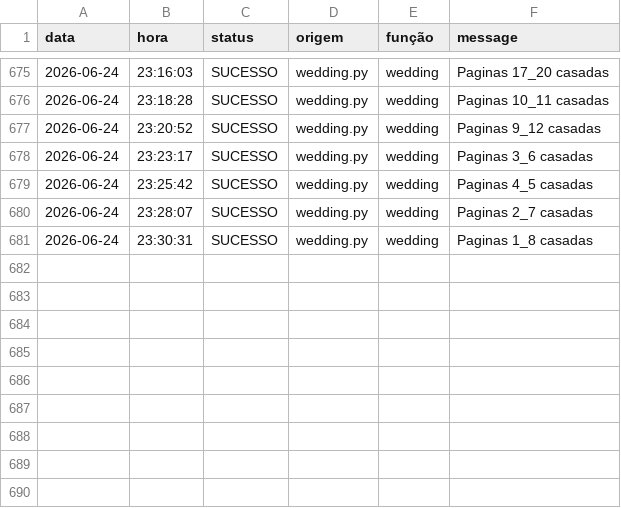
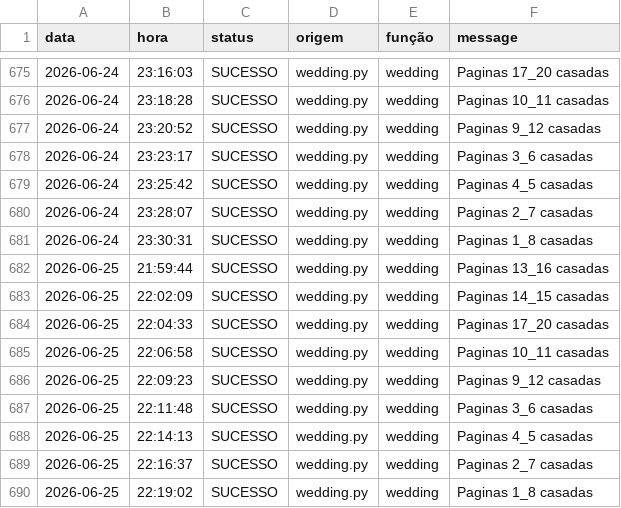
Before and after one commit to Krat-s/o_hoje_files, a CSV file: config/storage/Logs/Wedding.csv, drawn as a sheet; only a part is shown, gaps mark what is left out; the diff names each change by its address in the sheet, - before the commit and + after, or states it on an @@ line.

```diff
--- a/config/storage/Logs/Wedding.csv
+++ b/config/storage/Logs/Wedding.csv
+row 682: 2026-06-25 | 21:59:44 | SUCESSO | wedding.py | wedding | Paginas 13_16 casadas
+row 683: 2026-06-25 | 22:02:09 | SUCESSO | wedding.py | wedding | Paginas 14_15 casadas
+row 684: 2026-06-25 | 22:04:33 | SUCESSO | wedding.py | wedding | Paginas 17_20 casadas
+row 685: 2026-06-25 | 22:06:58 | SUCESSO | wedding.py | wedding | Paginas 10_11 casadas
+row 686: 2026-06-25 | 22:09:23 | SUCESSO | wedding.py | wedding | Paginas 9_12 casadas
+row 687: 2026-06-25 | 22:11:48 | SUCESSO | wedding.py | wedding | Paginas 3_6 casadas
+row 688: 2026-06-25 | 22:14:13 | SUCESSO | wedding.py | wedding | Paginas 4_5 casadas
+row 689: 2026-06-25 | 22:16:37 | SUCESSO | wedding.py | wedding | Paginas 2_7 casadas
+row 690: 2026-06-25 | 22:19:02 | SUCESSO | wedding.py | wedding | Paginas 1_8 casadas
```
Also changed, not shown: config/storage/Logs/edition_info.csv, 5 other files.
